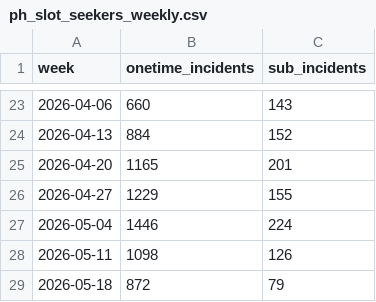
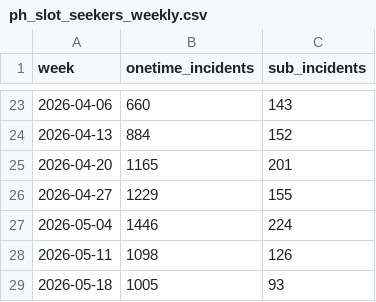
Before and after one commit to AryanGupta-Faireez/Good_Morning_Dashboard, a CSV file: static/data/ph_slot_seekers_weekly.csv, drawn as a sheet; only a part is shown, gaps mark what is left out.

```diff
--- a/static/data/ph_slot_seekers_weekly.csv
+++ b/static/data/ph_slot_seekers_weekly.csv
@@ -28,2 +28,2 @@ week,onetime_incidents,sub_incidents
 2026-05-11,1098,126
-2026-05-18,872,79
+2026-05-18,1005,93
```
Also changed, not shown: static/data/funnel_apts.csv, static/data/funnel_breakdown.csv, 34 other files.
